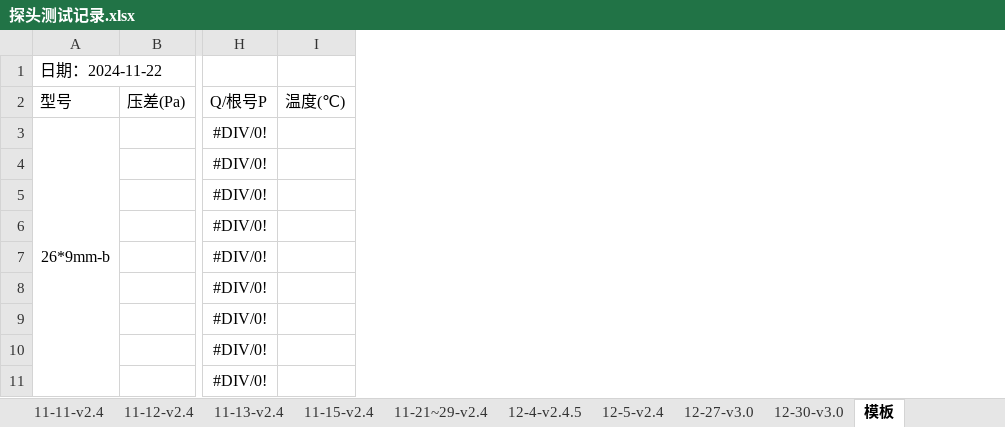
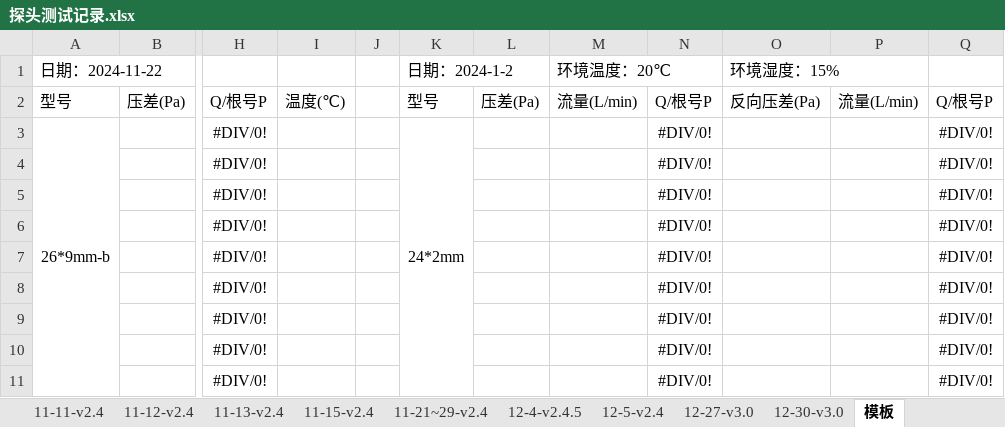
Before and after one commit to zz-yl/doc, an Excel workbook: 探头测试记录.xlsx, sheet 模板, drawn as a sheet; only a part is shown, gaps mark what is left out; values as stored, in another font and other column widths than the file's, no borders; the diff covers the shown part only; the diff names each change by its address in the sheet, - before the commit and + after, or states it on an @@ line.

```diff
--- a/探头测试记录.xlsx (sheet 模板)
+++ b/探头测试记录.xlsx (sheet 模板)
+column J, empty
+column K (日期：2024-1-2), rows 2-3: 型号 | 24*2mm
+column L, row 2: 压差(Pa)
+column M (环境温度：20℃), row 2: 流量(L/min)
+column N, rows 2-11: Q/根号P | #DIV/0! | #DIV/0! | #DIV/0! | #DIV/0! | #DIV/0! | #DIV/0! | #DIV/0! | #DIV/0! | #DIV/0!
+column O (环境湿度：15%), row 2: 反向压差(Pa)
+column P, row 2: 流量(L/min)
+column Q, rows 2-11: Q/根号P | #DIV/0! | #DIV/0! | #DIV/0! | #DIV/0! | #DIV/0! | #DIV/0! | #DIV/0! | #DIV/0! | #DIV/0!
```
Also changed, not shown: 32 added rows elsewhere in this sheet, sheet 12-30-v3.0, 1 other file.
